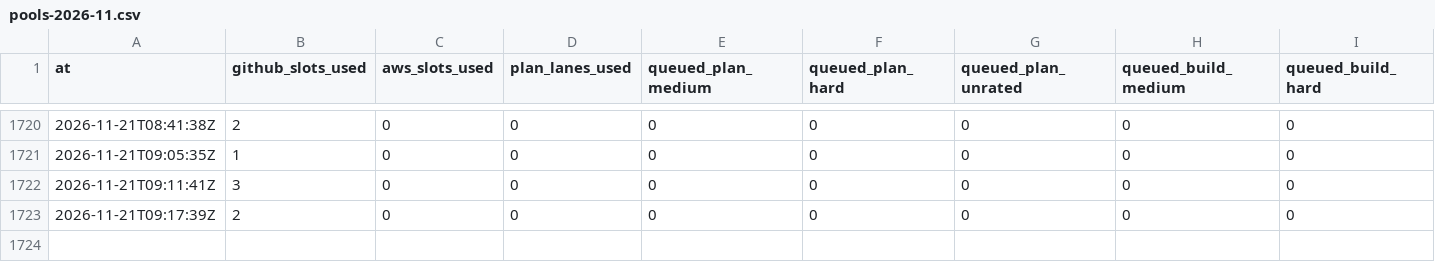
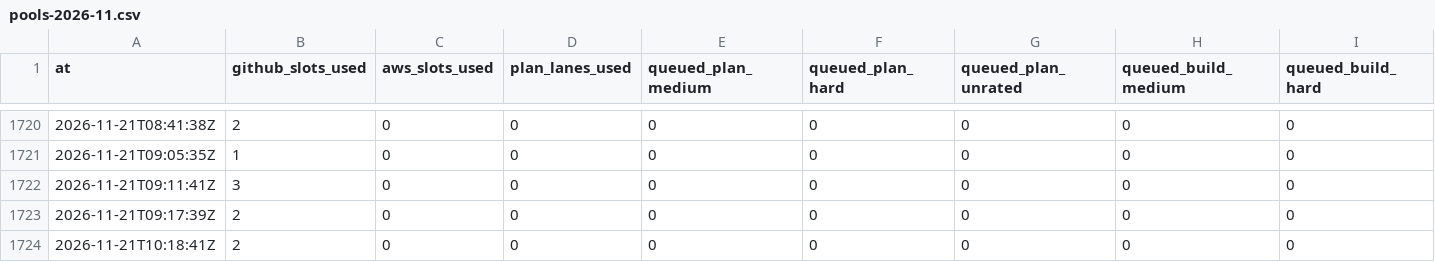
Before and after one commit to Jlore-Studios/JackiOh, a CSV file: usage/pools-2026-11.csv, drawn as a sheet; only a part is shown, gaps mark what is left out; rows hold the shown columns only; the diff names each change by its address in the sheet, - before the commit and + after, or states it on an @@ line.

Commit message:
usage: 12 row(s), 0 session(s), 0 week(s) [skip ci]

```diff
--- a/usage/pools-2026-11.csv
+++ b/usage/pools-2026-11.csv
+row 1724: 2026-11-21T10:18:41Z | 2 | 0 | 0 | 0 | 0 | 0 | 0 | 0
```
Also changed, not shown: 1 other file.
